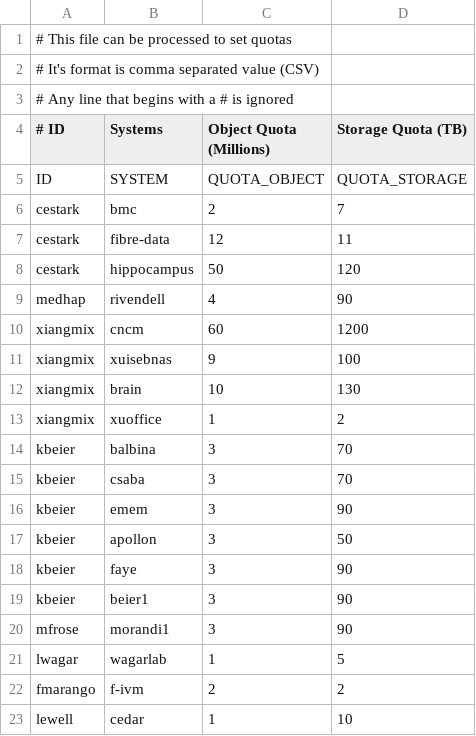
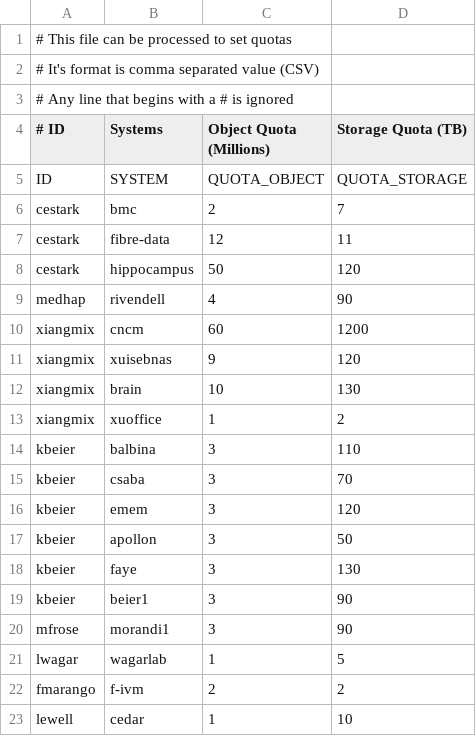
Before and after one commit to RCIC-UCI-Public/rcs3, a CSV file: POC/config/quotas.csv, drawn as a sheet; only a part is shown.

Commit message:
Set quotas

```diff
--- a/POC/config/quotas.csv
+++ b/POC/config/quotas.csv
@@ -10,10 +10,10 @@ medhap,rivendell,4,90
 xiangmix,cncm,60,1200
-xiangmix,xuisebnas,9,100
+xiangmix,xuisebnas,9,120
 xiangmix,brain,10,130
 xiangmix,xuoffice,1,2
-kbeier,balbina,3,70
+kbeier,balbina,3,110
 kbeier,csaba,3,70
-kbeier,emem,3,90
+kbeier,emem,3,120
 kbeier,apollon,3,50
-kbeier,faye,3,90
+kbeier,faye,3,130
 kbeier,beier1,3,90
```
